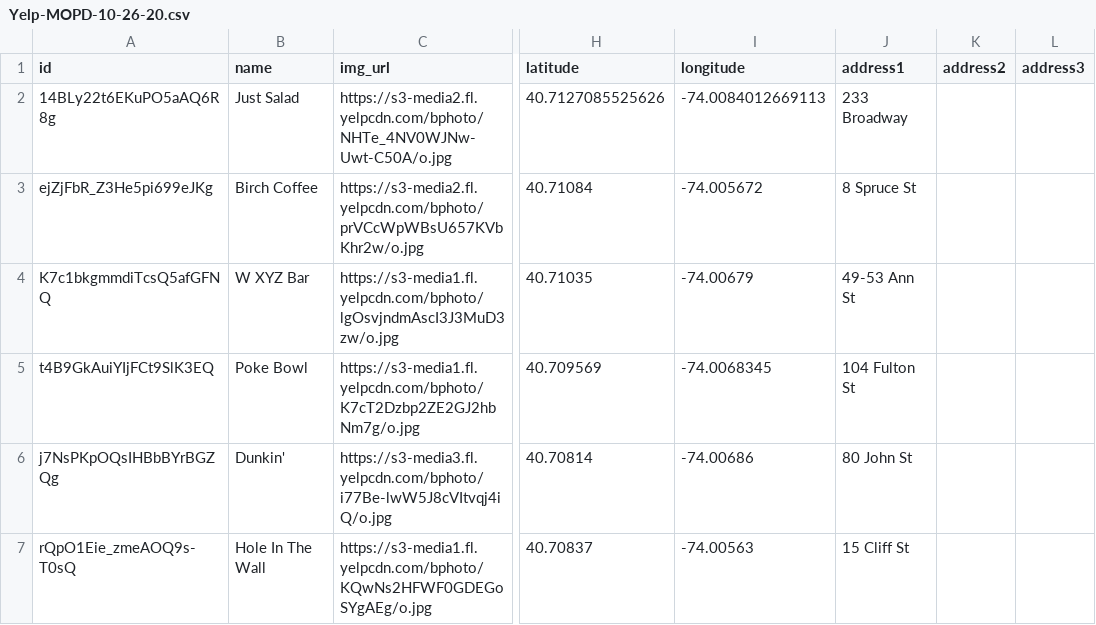
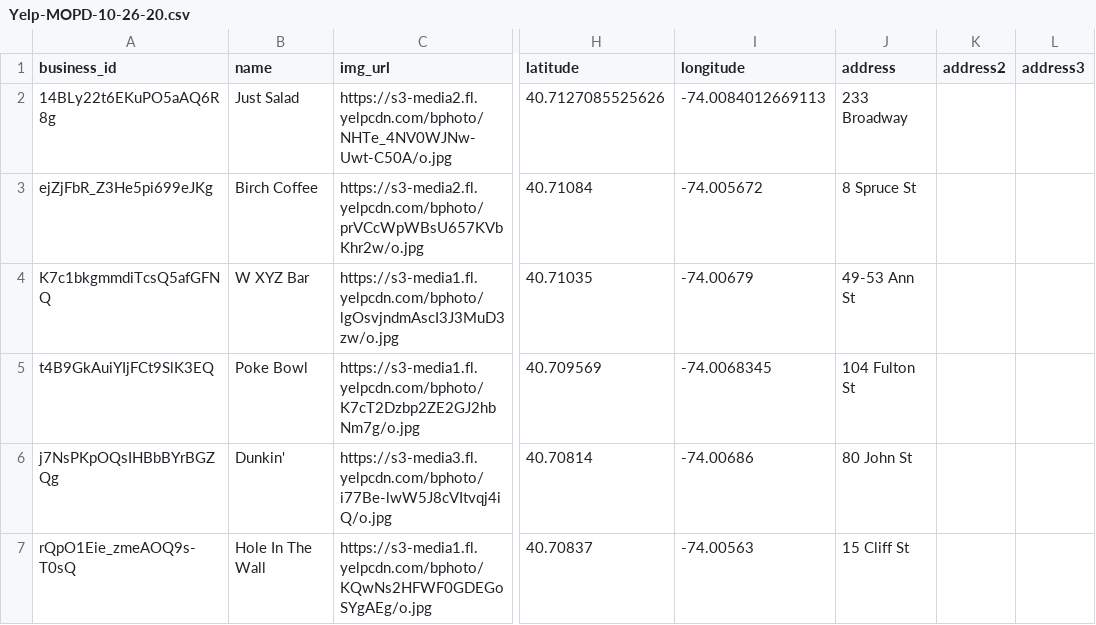
Before and after one commit to gcivil-nyu-org/nyc-accessible-restaurant-advisor, a CSV file: data/Yelp-MOPD-10-26-20.csv, drawn as a sheet; only a part is shown, gaps mark what is left out; the diff names each change by its address in the sheet, - before the commit and + after, or states it on an @@ line.

```diff
--- a/data/Yelp-MOPD-10-26-20.csv
+++ b/data/Yelp-MOPD-10-26-20.csv
-A1: id
+A1: business_id
-J1: address1
+J1: address
```
Also changed, not shown: data/Yelp-MOPD-10-30-20.csv, 14 other files.
